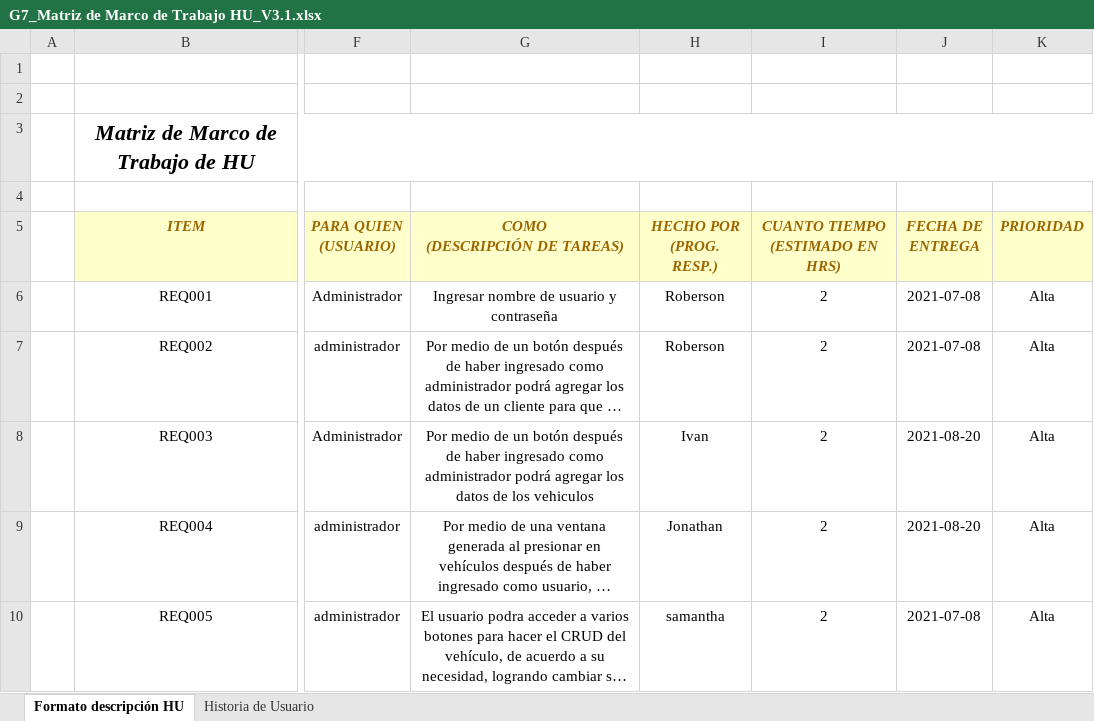
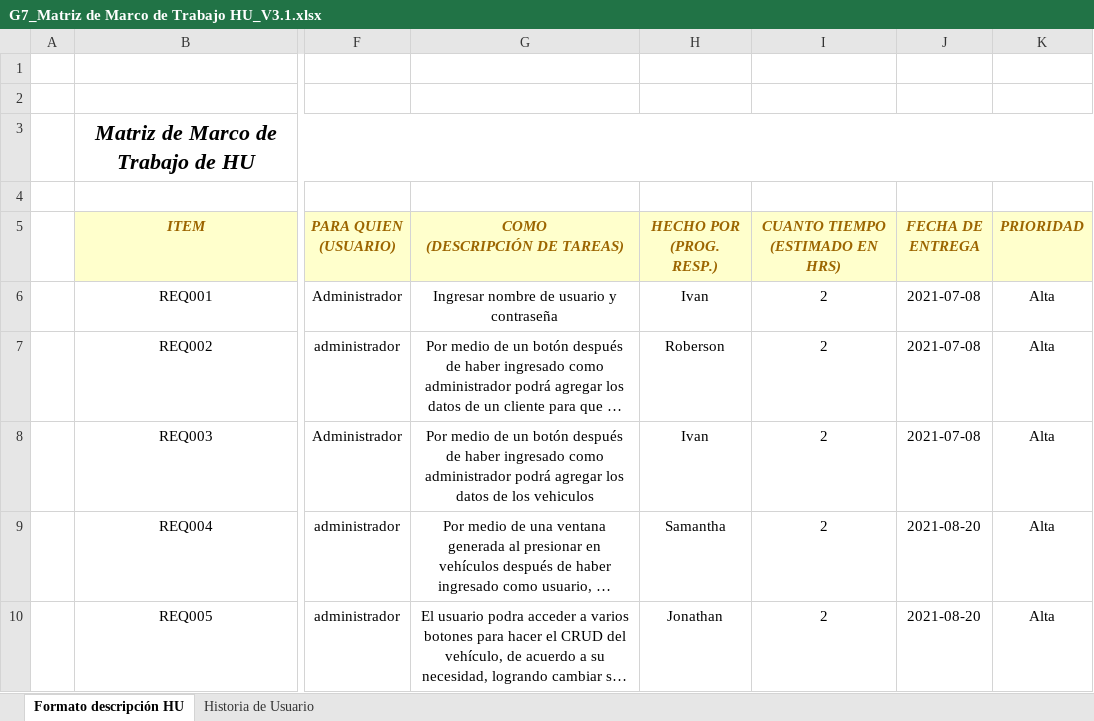
Before and after one commit to ivanalejandrozambrano/3594_G7_Met_DES_Sw_202150, an Excel workbook: DOCUMENTACIÓN/PREGAME/1. ELICITACIÓN/1.1 Especificación RS/G7_Matriz de Marco de Trabajo HU_V3.1.xlsx, sheet Formato descripción HU, drawn as a sheet; only a part is shown, gaps mark what is left out; long unchanged cells end in …; values as stored, in another font and other column widths than the file's, no borders; conditional formats not drawn; the diff covers the shown part only; the diff names each change by its address in the sheet, - before the commit and + after, or states it on an @@ line.

```diff
--- a/DOCUMENTACIÓN/PREGAME/1. ELICITACIÓN/1.1 Especificación RS/G7_Matriz de Marco de Trabajo HU_V3.1.xlsx (sheet Formato descripción HU)
+++ b/DOCUMENTACIÓN/PREGAME/1. ELICITACIÓN/1.1 Especificación RS/G7_Matriz de Marco de Trabajo HU_V3.1.xlsx (sheet Formato descripción HU)
-H6 (HECHO POR (PROG. RESP.)): Roberson
+H6 (HECHO POR (PROG. RESP.)): Ivan
-J8 (FECHA DE ENTREGA): 2021-08-20
+J8 (FECHA DE ENTREGA): 2021-07-08
-H9 (HECHO POR (PROG. RESP.)): Jonathan
+H9 (HECHO POR (PROG. RESP.)): Samantha
-H10 (HECHO POR (PROG. RESP.)): samantha
+H10 (HECHO POR (PROG. RESP.)): Jonathan
-J10 (FECHA DE ENTREGA): 2021-07-08
+J10 (FECHA DE ENTREGA): 2021-08-20
```
Also changed, not shown: 1 added row, 1 removed row and 6 edited cells elsewhere in this sheet, 3 other files.
